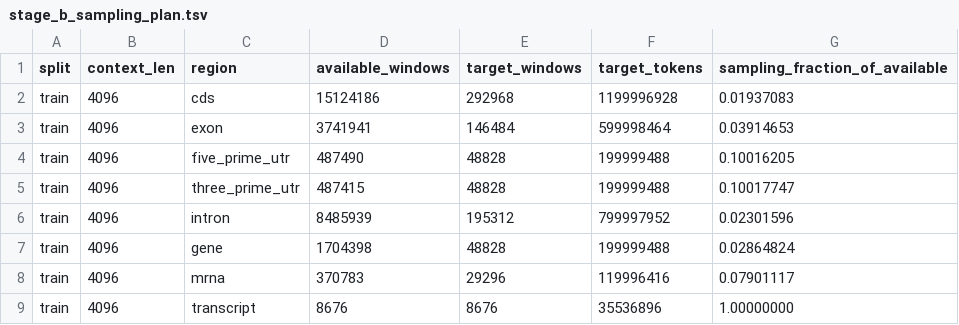
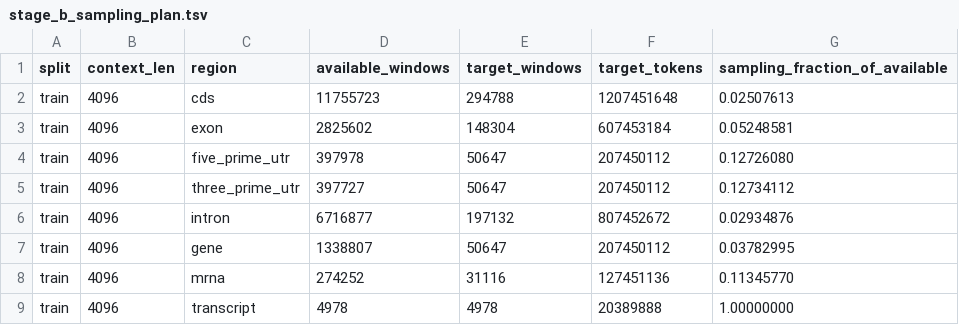
Before and after one commit to shuai19910911/Brassicaceae_genome, a TSV file: data_manifests/stage_b_sampling_plan.tsv, drawn as a sheet; only a part is shown; the diff covers the shown part only.

Commit message:
Add GPU-ready Stage B token shards

```diff
--- a/data_manifests/stage_b_sampling_plan.tsv
+++ b/data_manifests/stage_b_sampling_plan.tsv
@@ -1,9 +1,9 @@
 split	context_len	region	available_windows	target_windows	target_tokens	sampling_fraction_of_available
-train	4096	cds	15124186	292968	1199996928	0.01937083
-train	4096	exon	3741941	146484	599998464	0.03914653
-train	4096	five_prime_utr	487490	48828	199999488	0.10016205
-train	4096	three_prime_utr	487415	48828	199999488	0.10017747
-train	4096	intron	8485939	195312	799997952	0.02301596
-train	4096	gene	1704398	48828	199999488	0.02864824
-train	4096	mrna	370783	29296	119996416	0.07901117
-train	4096	transcript	8676	8676	35536896	1.00000000
+train	4096	cds	11755723	294788	1207451648	0.02507613
+train	4096	exon	2825602	148304	607453184	0.05248581
+train	4096	five_prime_utr	397978	50647	207450112	0.12726080
+train	4096	three_prime_utr	397727	50647	207450112	0.12734112
+train	4096	intron	6716877	197132	807452672	0.02934876
+train	4096	gene	1338807	50647	207450112	0.03782995
+train	4096	mrna	274252	31116	127451136	0.11345770
+train	4096	transcript	4978	4978	20389888	1.00000000
```
Also changed, not shown: 63 edited cells elsewhere in this file, 13 other files.
